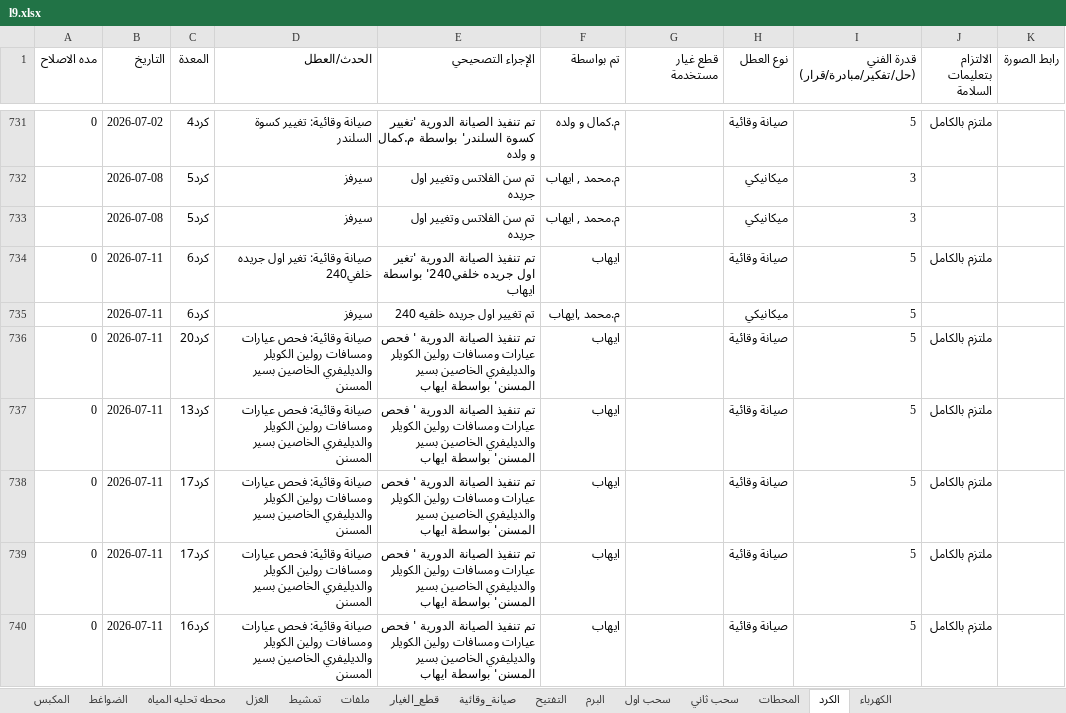
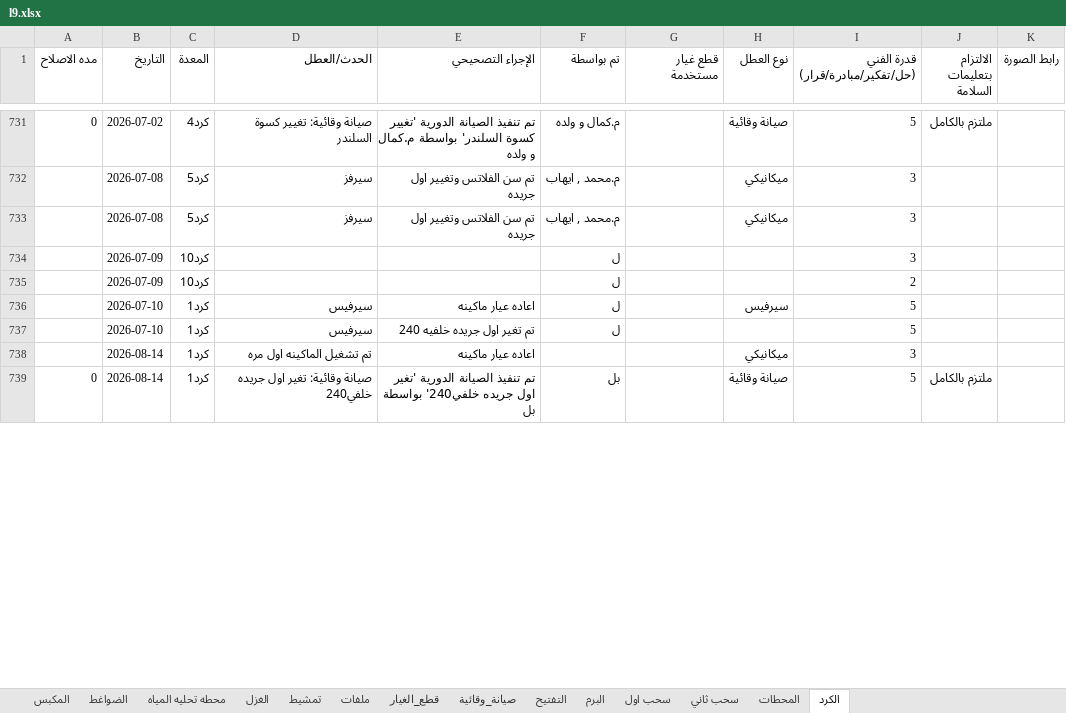
Before and after one commit to mahmedabdallh123/zahra, an Excel workbook: l9.xlsx, sheet الكرد, drawn as a sheet; only a part is shown, gaps mark what is left out; values as stored, in another font and other column widths than the file's, no cell formats; removed rows and columns are numbered as before the commit, all else as after; the diff covers the shown part only; the diff names each change by its address in the sheet, - before the commit and + after, or states it on an @@ line.

```diff
--- a/l9.xlsx (sheet الكرد)
+++ b/l9.xlsx (sheet الكرد)
-sheet tab: الكهرباء
+row 734:  | 2026-07-09 | كرد10 |  |  | ل |  |  | 3
+row 735:  | 2026-07-09 | كرد10 |  |  | ل |  |  | 2
+row 736:  | 2026-07-10 | كرد1 | سيرفيس | اعاده عيار ماكينه | ل |  | سيرفيس | 5
+row 737:  | 2026-07-10 | كرد1 | سيرفيس | تم تغير اول جريده خلفيه 240 | ل |  |  | 5
+row 738:  | 2026-08-14 | كرد1 | تم تشغيل الماكينه اول مره | اعاده عيار ماكينه |  |  | ميكانيكي | 3
-B739 (التاريخ): 2026-07-11
+B739 (التاريخ): 2026-08-14
-C739 (المعدة): كرد6
+C739 (المعدة): كرد1
-E739 (الإجراء التصحيحي): …خلفي240' بواسطة ايهاب
+E739 (الإجراء التصحيحي): …خلفي240' بواسطة بل
-F739 (تم بواسطة): ايهاب
+F739 (تم بواسطة): بل
-row 735:  | 2026-07-11 | كرد6 | سيرفز | تم تغيير اول جريده خلفيه 240 | م.محمد ,ايهاب |  | ميكانيكي | 5
-row 736: 0 | 2026-07-11 | كرد20 | صيانة وقائية: فحص عيارات ومسافات رولين الكويلر والديليفري الخاصين بسير المسنن | تم تنفيذ الصيانة الدورية ' فحص عيارات ومسافات رولين الكويلر والديليفري الخاصين بسير المسنن' بواسطة ايهاب | ايهاب |  | صيانة وقائية | 5 | ملتزم بالكامل
-row 737: 0 | 2026-07-11 | كرد13 | صيانة وقائية: فحص عيارات ومسافات رولين الكويلر والديليفري الخاصين بسير المسنن | تم تنفيذ الصيانة الدورية ' فحص عيارات ومسافات رولين الكويلر والديليفري الخاصين بسير المسنن' بواسطة ايهاب | ايهاب |  | صيانة وقائية | 5 | ملتزم بالكامل
-row 738: 0 | 2026-07-11 | كرد17 | صيانة وقائية: فحص عيارات ومسافات رولين الكويلر والديليفري الخاصين بسير المسنن | تم تنفيذ الصيانة الدورية ' فحص عيارات ومسافات رولين الكويلر والديليفري الخاصين بسير المسنن' بواسطة ايهاب | ايهاب |  | صيانة وقائية | 5 | ملتزم بالكامل
-row 739: 0 | 2026-07-11 | كرد17 | صيانة وقائية: فحص عيارات ومسافات رولين الكويلر والديليفري الخاصين بسير المسنن | تم تنفيذ الصيانة الدورية ' فحص عيارات ومسافات رولين الكويلر والديليفري الخاصين بسير المسنن' بواسطة ايهاب | ايهاب |  | صيانة وقائية | 5 | ملتزم بالكامل
-row 740: 0 | 2026-07-11 | كرد16 | صيانة وقائية: فحص عيارات ومسافات رولين الكويلر والديليفري الخاصين بسير المسنن | تم تنفيذ الصيانة الدورية ' فحص عيارات ومسافات رولين الكويلر والديليفري الخاصين بسير المسنن' بواسطة ايهاب | ايهاب |  | صيانة وقائية | 5 | ملتزم بالكامل
```
Also changed, not shown: 171 removed rows and 33 edited cells elsewhere in this sheet, sheet صيانة_وقائية, sheet المحطات, sheet الضواغط, sheet التفتيح, sheet المكبس, sheet محطه تحليه المياه, 2 more sheets, cell formats.
